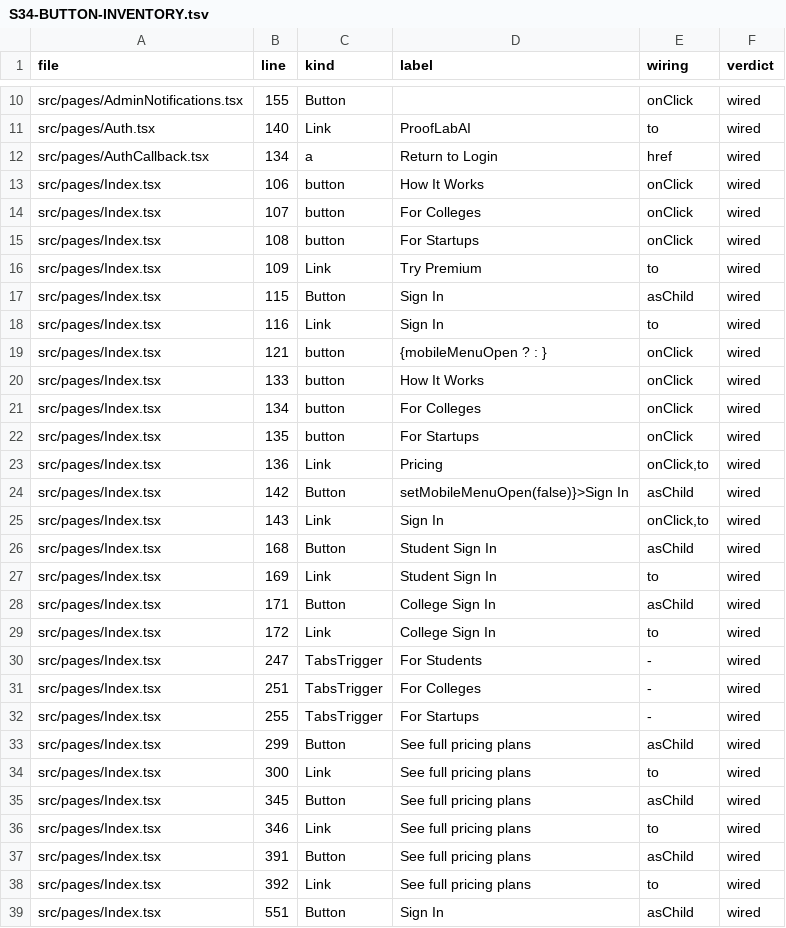
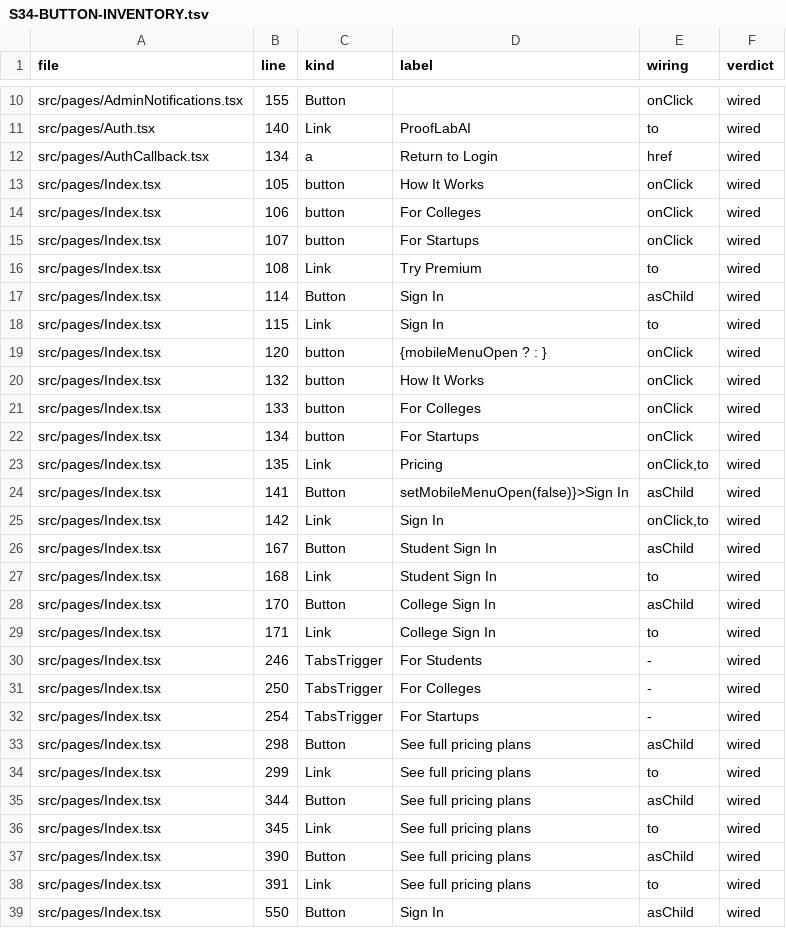
Before and after one commit to manitejakanuri1/prooflaab, a TSV file: docs/teja-release/S34-BUTTON-INVENTORY.tsv, drawn as a sheet; only a part is shown, gaps mark what is left out; the diff covers the shown part only.

```diff
--- a/docs/teja-release/S34-BUTTON-INVENTORY.tsv
+++ b/docs/teja-release/S34-BUTTON-INVENTORY.tsv
@@ -12,28 +12,28 @@ src/pages/Auth.tsx	140	Link	ProofLabAI	to	wired
 src/pages/AuthCallback.tsx	134	a	Return to Login	href	wired
-src/pages/Index.tsx	106	button	How It Works	onClick	wired
-src/pages/Index.tsx	107	button	For Colleges	onClick	wired
-src/pages/Index.tsx	108	button	For Startups	onClick	wired
-src/pages/Index.tsx	109	Link	Try Premium	to	wired
-src/pages/Index.tsx	115	Button	Sign In	asChild	wired
-src/pages/Index.tsx	116	Link	Sign In	to	wired
-src/pages/Index.tsx	121	button	{mobileMenuOpen ? : }	onClick	wired
-src/pages/Index.tsx	133	button	How It Works	onClick	wired
-src/pages/Index.tsx	134	button	For Colleges	onClick	wired
-src/pages/Index.tsx	135	button	For Startups	onClick	wired
-src/pages/Index.tsx	136	Link	Pricing	onClick,to	wired
-src/pages/Index.tsx	142	Button	setMobileMenuOpen(false)}>Sign In	asChild	wired
-src/pages/Index.tsx	143	Link	Sign In	onClick,to	wired
-src/pages/Index.tsx	168	Button	Student Sign In	asChild	wired
-src/pages/Index.tsx	169	Link	Student Sign In	to	wired
-src/pages/Index.tsx	171	Button	College Sign In	asChild	wired
-src/pages/Index.tsx	172	Link	College Sign In	to	wired
-src/pages/Index.tsx	247	TabsTrigger	For Students	-	wired
-src/pages/Index.tsx	251	TabsTrigger	For Colleges	-	wired
-src/pages/Index.tsx	255	TabsTrigger	For Startups	-	wired
-src/pages/Index.tsx	299	Button	See full pricing plans	asChild	wired
-src/pages/Index.tsx	300	Link	See full pricing plans	to	wired
-src/pages/Index.tsx	345	Button	See full pricing plans	asChild	wired
-src/pages/Index.tsx	346	Link	See full pricing plans	to	wired
-src/pages/Index.tsx	391	Button	See full pricing plans	asChild	wired
-src/pages/Index.tsx	392	Link	See full pricing plans	to	wired
-src/pages/Index.tsx	551	Button	Sign In	asChild	wired
+src/pages/Index.tsx	105	button	How It Works	onClick	wired
+src/pages/Index.tsx	106	button	For Colleges	onClick	wired
+src/pages/Index.tsx	107	button	For Startups	onClick	wired
+src/pages/Index.tsx	108	Link	Try Premium	to	wired
+src/pages/Index.tsx	114	Button	Sign In	asChild	wired
+src/pages/Index.tsx	115	Link	Sign In	to	wired
+src/pages/Index.tsx	120	button	{mobileMenuOpen ? : }	onClick	wired
+src/pages/Index.tsx	132	button	How It Works	onClick	wired
+src/pages/Index.tsx	133	button	For Colleges	onClick	wired
+src/pages/Index.tsx	134	button	For Startups	onClick	wired
+src/pages/Index.tsx	135	Link	Pricing	onClick,to	wired
+src/pages/Index.tsx	141	Button	setMobileMenuOpen(false)}>Sign In	asChild	wired
+src/pages/Index.tsx	142	Link	Sign In	onClick,to	wired
+src/pages/Index.tsx	167	Button	Student Sign In	asChild	wired
+src/pages/Index.tsx	168	Link	Student Sign In	to	wired
+src/pages/Index.tsx	170	Button	College Sign In	asChild	wired
+src/pages/Index.tsx	171	Link	College Sign In	to	wired
+src/pages/Index.tsx	246	TabsTrigger	For Students	-	wired
+src/pages/Index.tsx	250	TabsTrigger	For Colleges	-	wired
+src/pages/Index.tsx	254	TabsTrigger	For Startups	-	wired
+src/pages/Index.tsx	298	Button	See full pricing plans	asChild	wired
+src/pages/Index.tsx	299	Link	See full pricing plans	to	wired
+src/pages/Index.tsx	344	Button	See full pricing plans	asChild	wired
+src/pages/Index.tsx	345	Link	See full pricing plans	to	wired
+src/pages/Index.tsx	390	Button	See full pricing plans	asChild	wired
+src/pages/Index.tsx	391	Link	See full pricing plans	to	wired
+src/pages/Index.tsx	550	Button	Sign In	asChild	wired
```
Also changed, not shown: 2 added rows, 3 removed rows and 18 edited cells elsewhere in this file, 25 other files.
